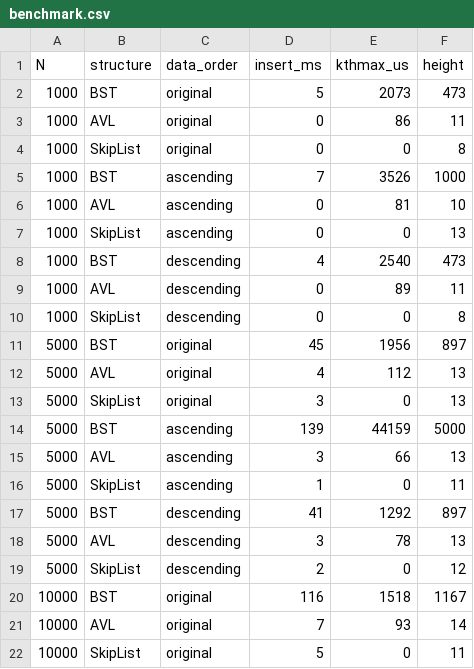
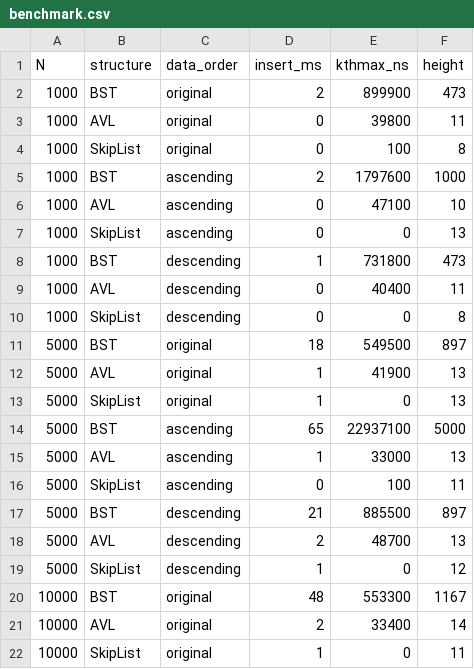
Before and after one commit to Kan1209-cyber/leaderboard_research, a CSV file: results/benchmark.csv, drawn as a sheet; only a part is shown; the diff covers the shown part only.

```diff
--- a/results/benchmark.csv
+++ b/results/benchmark.csv
@@ -1,22 +1,22 @@
-N,structure,data_order,insert_ms,kthmax_us,height
-1000,BST,original,5,2073,473
-1000,AVL,original,0,86,11
-1000,SkipList,original,0,0,8
-1000,BST,ascending,7,3526,1000
-1000,AVL,ascending,0,81,10
+N,structure,data_order,insert_ms,kthmax_ns,height
+1000,BST,original,2,899900,473
+1000,AVL,original,0,39800,11
+1000,SkipList,original,0,100,8
+1000,BST,ascending,2,1797600,1000
+1000,AVL,ascending,0,47100,10
 1000,SkipList,ascending,0,0,13
-1000,BST,descending,4,2540,473
-1000,AVL,descending,0,89,11
+1000,BST,descending,1,731800,473
+1000,AVL,descending,0,40400,11
 1000,SkipList,descending,0,0,8
-5000,BST,original,45,1956,897
-5000,AVL,original,4,112,13
-5000,SkipList,original,3,0,13
-5000,BST,ascending,139,44159,5000
-5000,AVL,ascending,3,66,13
-5000,SkipList,ascending,1,0,11
-5000,BST,descending,41,1292,897
-5000,AVL,descending,3,78,13
-5000,SkipList,descending,2,0,12
-10000,BST,original,116,1518,1167
-10000,AVL,original,7,93,14
-10000,SkipList,original,5,0,11
+5000,BST,original,18,549500,897
+5000,AVL,original,1,41900,13
+5000,SkipList,original,1,0,13
+5000,BST,ascending,65,22937100,5000
+5000,AVL,ascending,1,33000,13
+5000,SkipList,ascending,0,100,11
+5000,BST,descending,21,885500,897
+5000,AVL,descending,2,48700,13
+5000,SkipList,descending,1,0,12
+10000,BST,original,48,553300,1167
+10000,AVL,original,2,33400,14
+10000,SkipList,original,1,0,11
```
Also changed, not shown: 45 edited cells elsewhere in this file, 1 other file.
